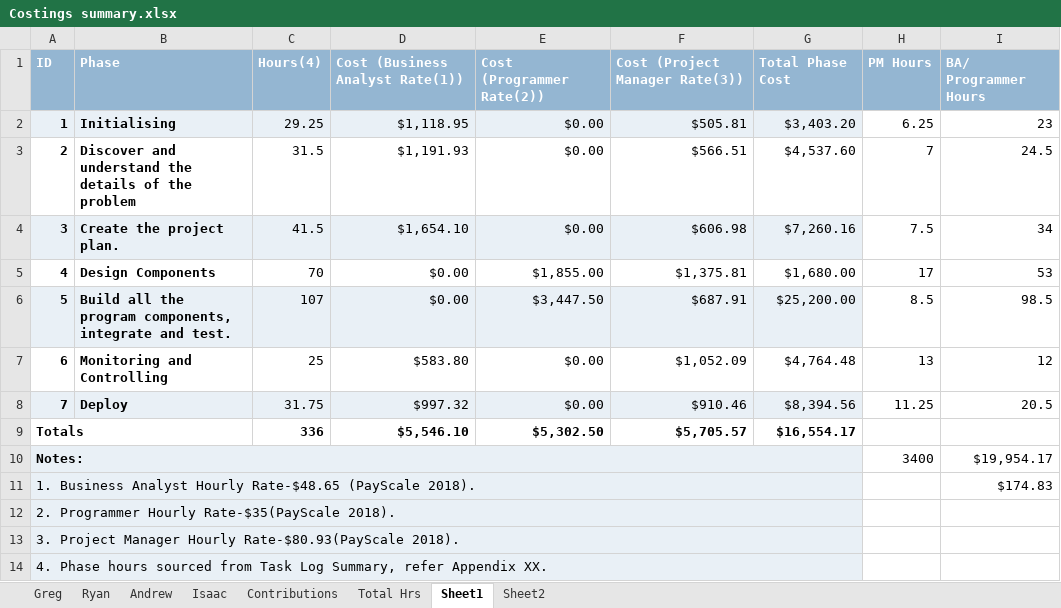
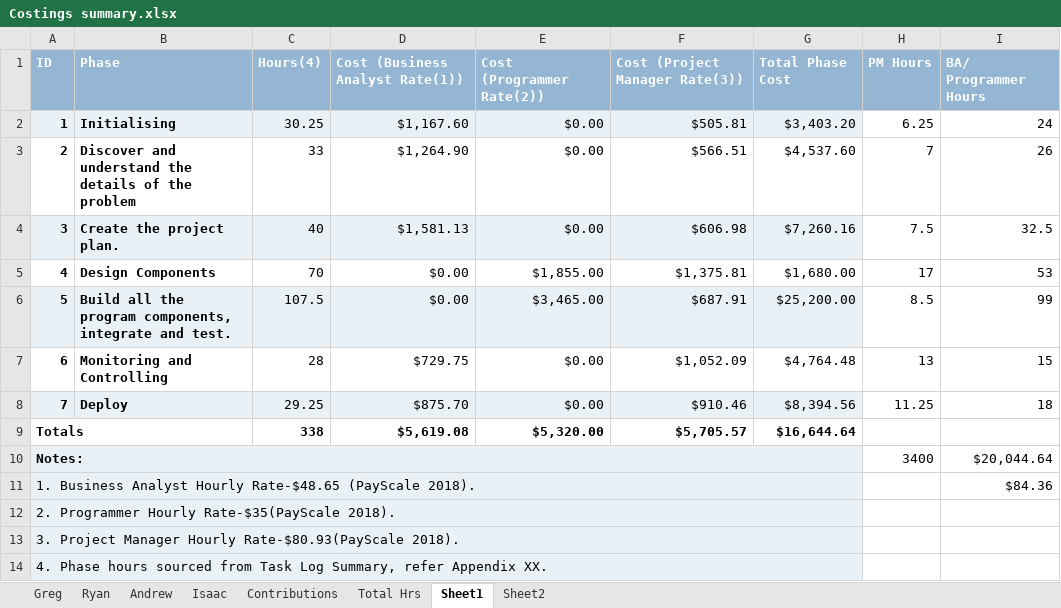
Before and after one commit to Gregory1999/CSC3600, an Excel workbook: Report/Costings summary.xlsx, sheet Sheet1, drawn as a sheet; only a part is shown; values as stored, in another font and other column widths than the file's, no borders; the diff covers the shown part only; the diff names each change by its address in the sheet, - before the commit and + after, or states it on an @@ line.

```diff
--- a/Report/Costings summary.xlsx (sheet Sheet1)
+++ b/Report/Costings summary.xlsx (sheet Sheet1)
-C2: 29.25
+C2: 30.25
-D2: $1,118.95
+D2: $1,167.60
-I2: 23
+I2: 24
-C3: 31.5
+C3: 33
-D3: $1,191.93
+D3: $1,264.90
-I3: 24.5
+I3: 26
-C4: 41.5
+C4: 40
-D4: $1,654.10
+D4: $1,581.13
-I4: 34
+I4: 32.5
-C6: 107
+C6: 107.5
-E6: $3,447.50
+E6: $3,465.00
-I6: 98.5
+I6: 99
-C7: 25
+C7: 28
-D7: $583.80
+D7: $729.75
-I7: 12
+I7: 15
-C8: 31.75
+C8: 29.25
-D8: $997.32
+D8: $875.70
-I8: 20.5
+I8: 18
-C9: 336
+C9: 338
-D9: $5,546.10
+D9: $5,619.08
-E9: $5,302.50
+E9: $5,320.00
-G9: $16,554.17
+G9: $16,644.64
-I10: $19,954.17
+I10: $20,044.64
-I11: $174.83
+I11: $84.36
```
Also changed, not shown: 17 added rows and 4 edited cells elsewhere in this sheet, sheet Contributions, sheet Ryan, sheet Total Hrs, charts or pictures, 1 other file.
